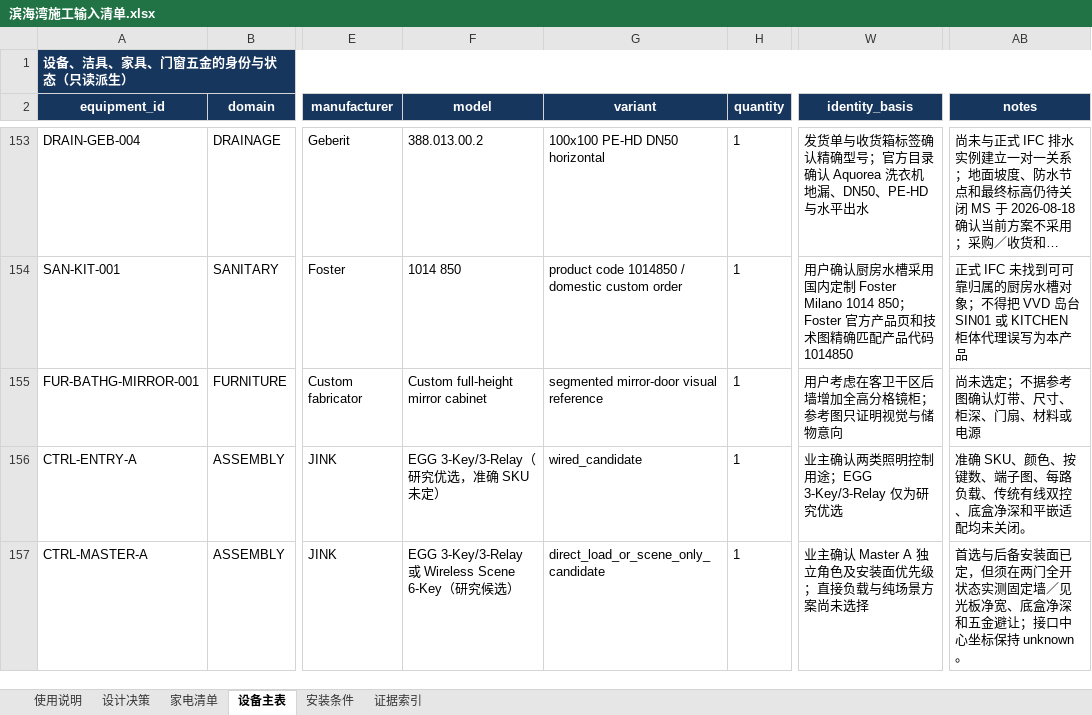
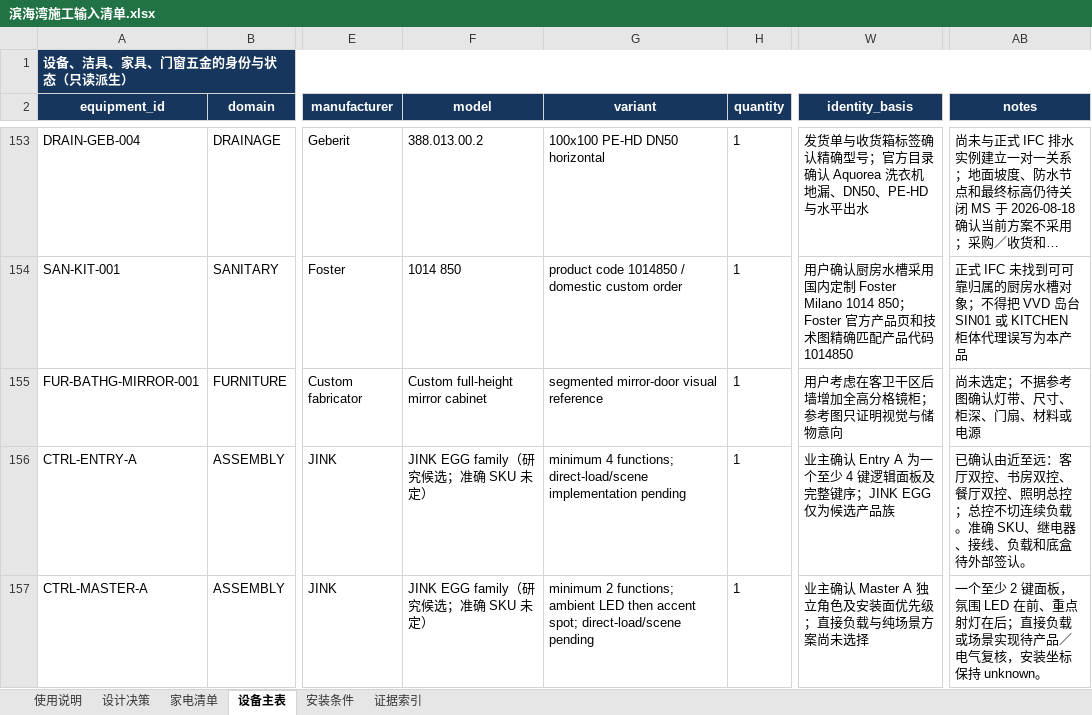
Before and after one commit to Weihan96/2504-GBTB-Yanlord-Zhuhai, an Excel workbook: output/forms/滨海湾施工输入清单.xlsx, sheet 设备主表, drawn as a sheet; only a part is shown, gaps mark what is left out; long unchanged cells end in …; values as stored, in another font and other column widths than the file's, no borders; table styles not drawn; the diff covers the shown part only; the diff names each change by its address in the sheet, - before the commit and + after, or states it on an @@ line.

```diff
--- a/output/forms/滨海湾施工输入清单.xlsx (sheet 设备主表)
+++ b/output/forms/滨海湾施工输入清单.xlsx (sheet 设备主表)
-F156 (model): EGG 3-Key/3-Relay（研究优选，准确 SKU 未定）
+F156 (model): JINK EGG family（研究候选；准确 SKU 未定）
-G156 (variant): wired_candidate
+G156 (variant): minimum 4 functions; direct-load/scene implementation pending
-W156 (identity_basis): 业主确认两类照明控制用途；EGG 3-Key/3-Relay 仅为研究优选
+W156 (identity_basis): 业主确认 Entry A 为一个至少 4 键逻辑面板及完整键序；JINK EGG 仅为候选产品族
-AB156 (notes): 准确 SKU、颜色、按键数、端子图、每路负载、传统有线双控、底盒净深和平嵌适配均未关闭。
+AB156 (notes): 已确认由近至远：客厅双控、书房双控、餐厅双控、照明总控；总控不切连续负载。准确 SKU、继电器、接线、负载和底盒待外部签认。
-F157 (model): EGG 3-Key/3-Relay 或 Wireless Scene 6-Key（研究候选）
+F157 (model): JINK EGG family（研究候选；准确 SKU 未定）
-G157 (variant): direct_load_or_scene_only_candidate
+G157 (variant): minimum 2 functions; ambient LED then accent spot; direct-load/scene pending
-AB157 (notes): 首选与后备安装面已定，但须在两门全开状态实测固定墙／见光板净宽、底盒净深和五金避让；接口中心坐标保持…
+AB157 (notes): 一个至少 2 键面板，氛围 LED 在前、重点射灯在后；直接负载或场景实现待产品／电气复核，安装坐标保持…
```
Also changed, not shown: 5 edited cells elsewhere in this sheet, sheet 证据索引, sheet 安装条件, sheet 设计决策, sheet 使用说明, sheet 家电清单, 28 other files.
